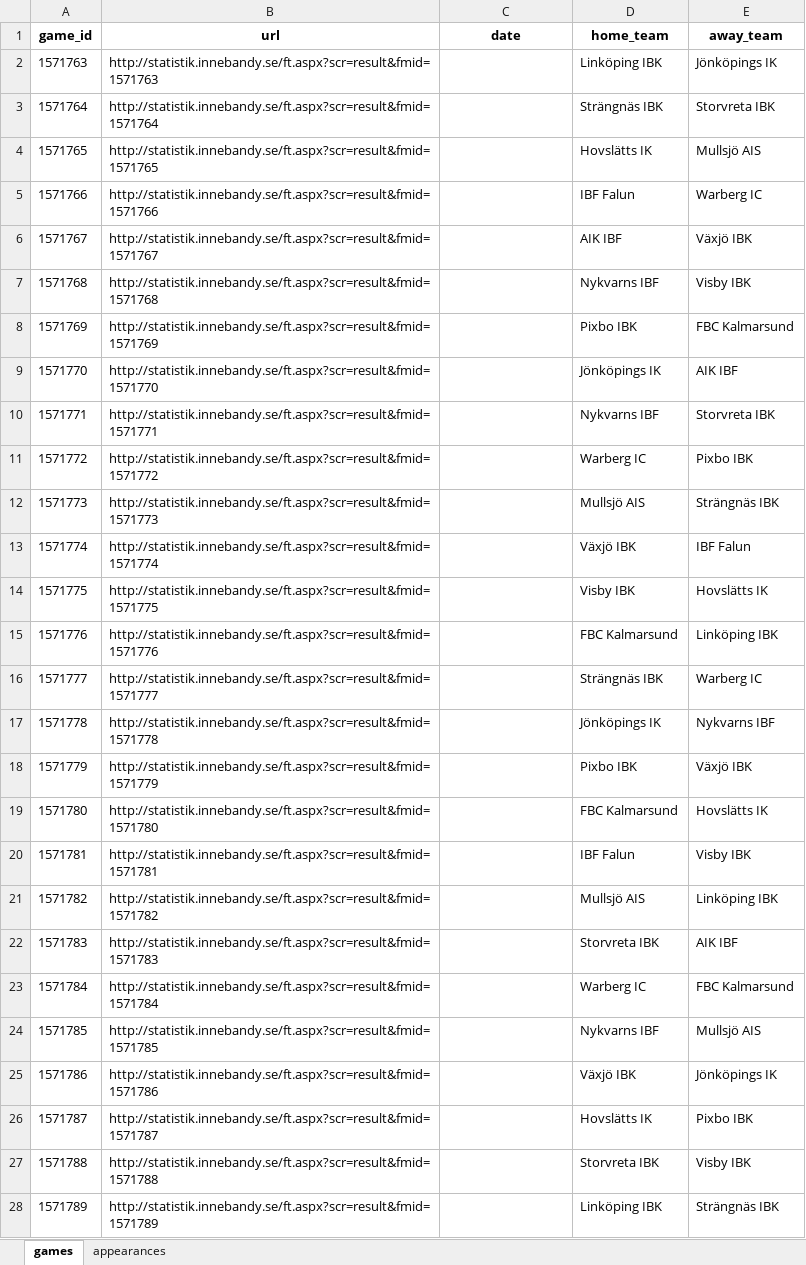
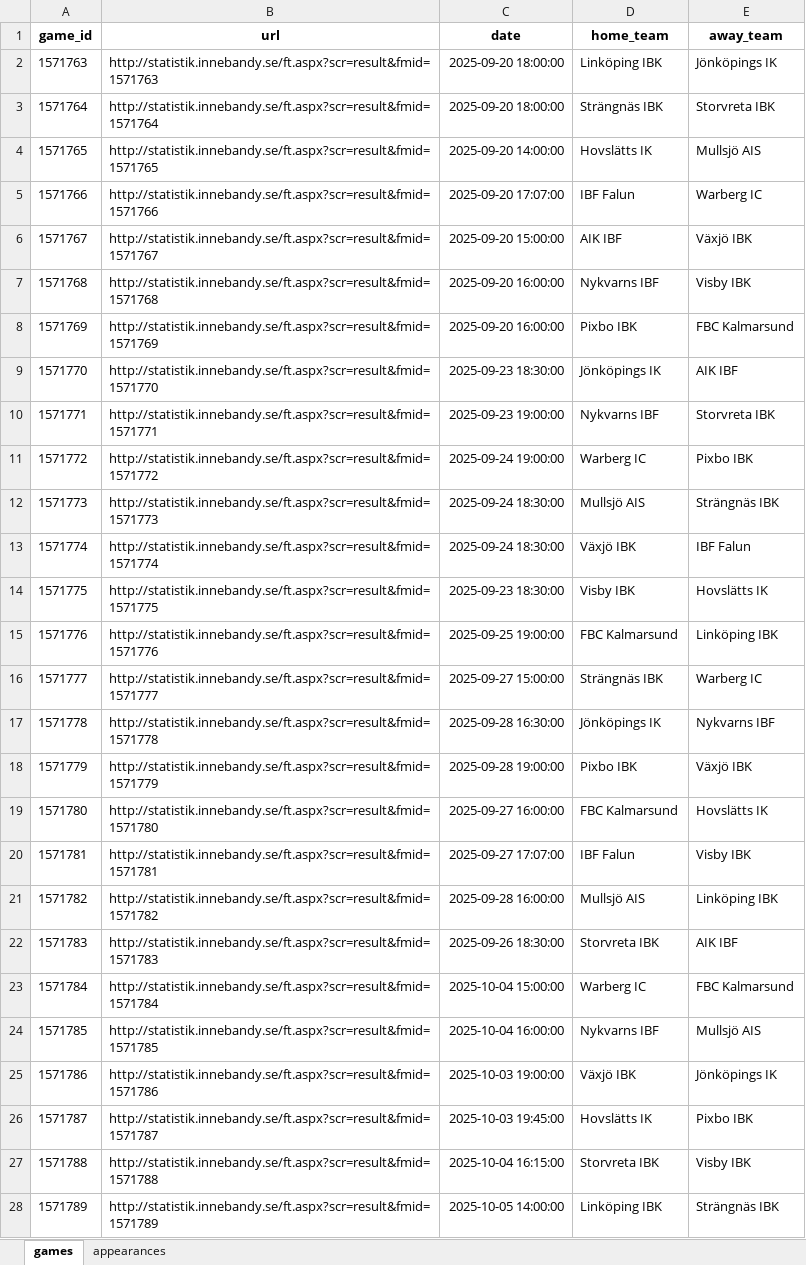
Before and after one commit to LukasKallstrom/innebandystatistik, an Excel workbook: goalie_stats.xlsx, sheet games, drawn as a sheet; only a part is shown; values as stored, in another font and other column widths than the file's, no borders; the diff covers the shown part only; the diff names each change by its address in the sheet, - before the commit and + after, or states it on an @@ line.

Commit message:
added game_log and link to each game

```diff
--- a/goalie_stats.xlsx (sheet games)
+++ b/goalie_stats.xlsx (sheet games)
-C2:C3 (date): (empty)
+C2:C3 (date): 2025-09-20 18:00:00
-C4 (date): (empty)
+C4 (date): 2025-09-20 14:00:00
-C5 (date): (empty)
+C5 (date): 2025-09-20 17:07:00
-C6 (date): (empty)
+C6 (date): 2025-09-20 15:00:00
-C7:C8 (date): (empty)
+C7:C8 (date): 2025-09-20 16:00:00
-C9 (date): (empty)
+C9 (date): 2025-09-23 18:30:00
-C10 (date): (empty)
+C10 (date): 2025-09-23 19:00:00
-C11 (date): (empty)
+C11 (date): 2025-09-24 19:00:00
-C12:C13 (date): (empty)
+C12:C13 (date): 2025-09-24 18:30:00
-C14 (date): (empty)
+C14 (date): 2025-09-23 18:30:00
-C15 (date): (empty)
+C15 (date): 2025-09-25 19:00:00
-C16 (date): (empty)
+C16 (date): 2025-09-27 15:00:00
-C17 (date): (empty)
+C17 (date): 2025-09-28 16:30:00
-C18 (date): (empty)
+C18 (date): 2025-09-28 19:00:00
-C19 (date): (empty)
+C19 (date): 2025-09-27 16:00:00
-C20 (date): (empty)
+C20 (date): 2025-09-27 17:07:00
-C21 (date): (empty)
+C21 (date): 2025-09-28 16:00:00
-C22 (date): (empty)
+C22 (date): 2025-09-26 18:30:00
-C23 (date): (empty)
+C23 (date): 2025-10-04 15:00:00
-C24 (date): (empty)
+C24 (date): 2025-10-04 16:00:00
-C25 (date): (empty)
+C25 (date): 2025-10-03 19:00:00
-C26 (date): (empty)
+C26 (date): 2025-10-03 19:45:00
-C27 (date): (empty)
+C27 (date): 2025-10-04 16:15:00
-C28 (date): (empty)
+C28 (date): 2025-10-05 14:00:00
```
Also changed, not shown: 155 edited cells elsewhere in this sheet, sheet appearances, 4 other files.
